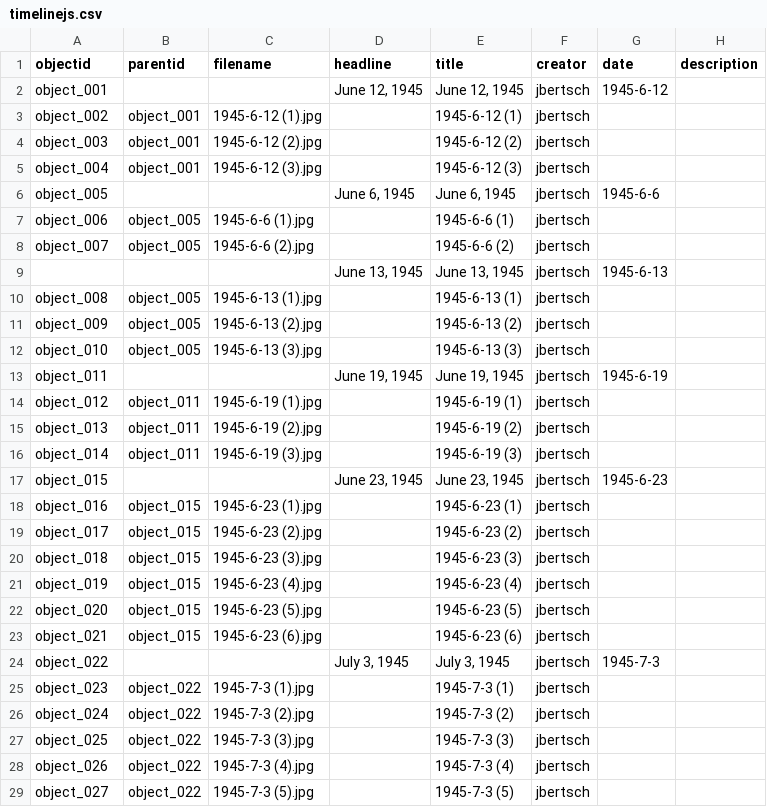
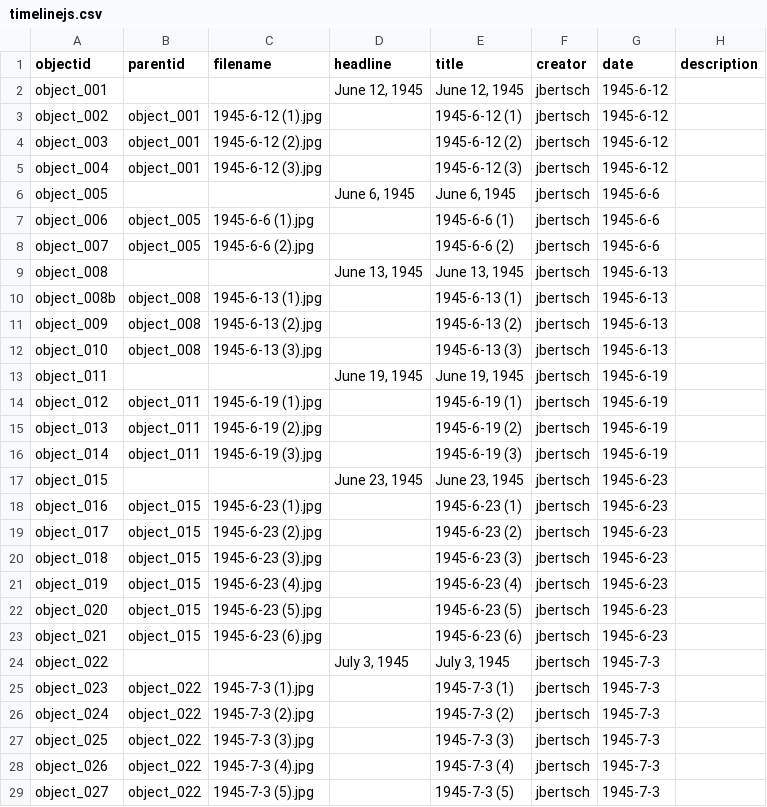
Before and after one commit to joebertsch/pritchardletters, a CSV file: _data/timelinejs.csv, drawn as a sheet; only a part is shown; the diff covers the shown part only; the diff names each change by its address in the sheet, - before the commit and + after, or states it on an @@ line.

Commit message:
Update timeline data in timelinejs.csv
Reformatted the timeline data by adding missing entries and correcting the header row.

```diff
--- a/_data/timelinejs.csv
+++ b/_data/timelinejs.csv
-G3:G5 (date): (empty)
+G3:G5 (date): 1945-6-12
-G7:G8 (date): (empty)
+G7:G8 (date): 1945-6-6
-A9 (objectid): (empty)
+A9 (objectid): object_008
-A10 (objectid): object_008
+A10 (objectid): object_008b
-B10:B12 (parentid): object_005
+B10:B12 (parentid): object_008
-G10:G12 (date): (empty)
+G10:G12 (date): 1945-6-13
-G14:G16 (date): (empty)
+G14:G16 (date): 1945-6-19
-G18:G23 (date): (empty)
+G18:G23 (date): 1945-6-23
-G25:G29 (date): (empty)
+G25:G29 (date): 1945-7-3
```
Also changed, not shown: 23 edited cells elsewhere in this file.
